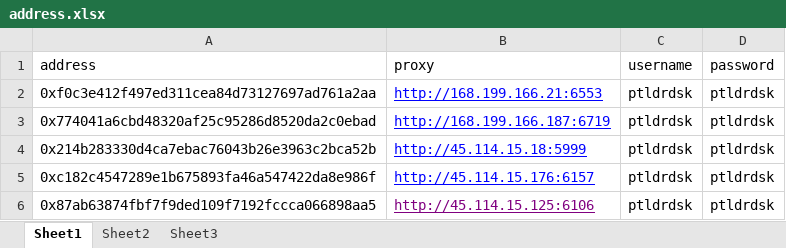
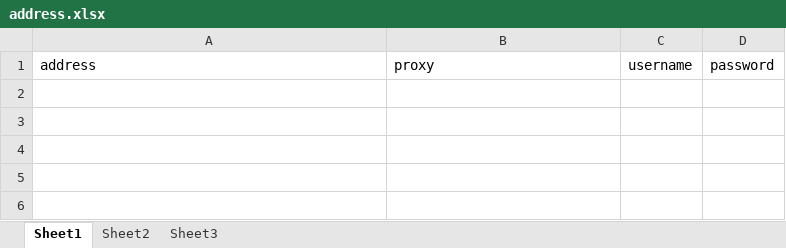
Before and after one commit to Eddysdff/berachain, an Excel workbook: address.xlsx, sheet Sheet1, drawn as a sheet; values as stored, in another font and other column widths than the file's, no borders; the diff names each change by its address in the sheet, - before the commit and + after, or states it on an @@ line.

Commit message:
solve

```diff
--- a/address.xlsx (sheet Sheet1)
+++ b/address.xlsx (sheet Sheet1)
-row 2: 0xf0c3e412f497ed311cea84d73127697ad761a2aa | http://168.199.166.21:6553 | ptldrdsk | ptldrdsk
-row 3: 0x774041a6cbd48320af25c95286d8520da2c0ebad | http://168.199.166.187:6719 | ptldrdsk | ptldrdsk
-row 4: 0x214b283330d4ca7ebac76043b26e3963c2bca52b | http://45.114.15.18:5999 | ptldrdsk | ptldrdsk
-row 5: 0xc182c4547289e1b675893fa46a547422da8e986f | http://45.114.15.176:6157 | ptldrdsk | ptldrdsk
-row 6: 0x87ab63874fbf7f9ded109f7192fccca066898aa5 | http://45.114.15.125:6106 | ptldrdsk | ptldrdsk
```
